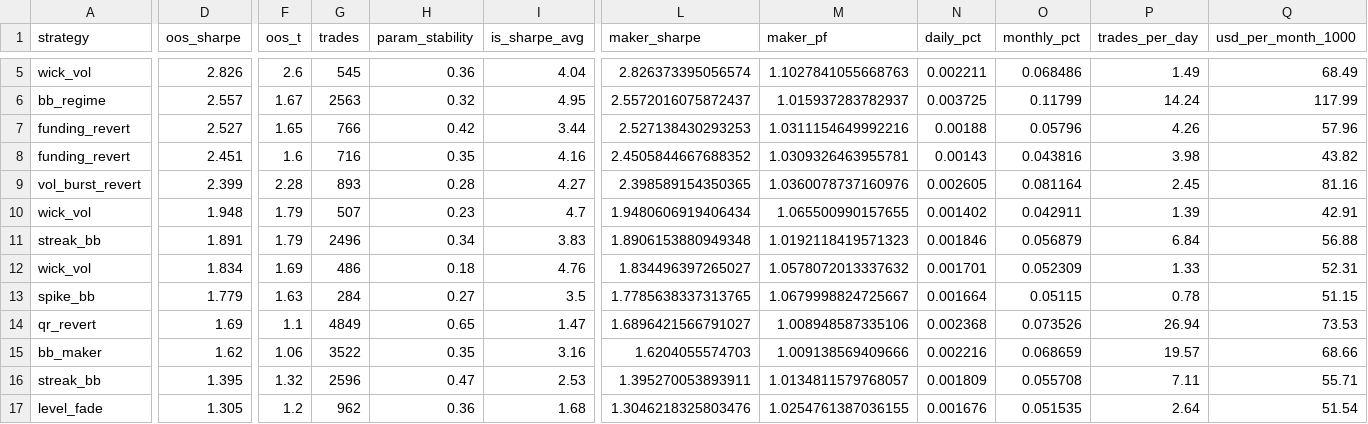
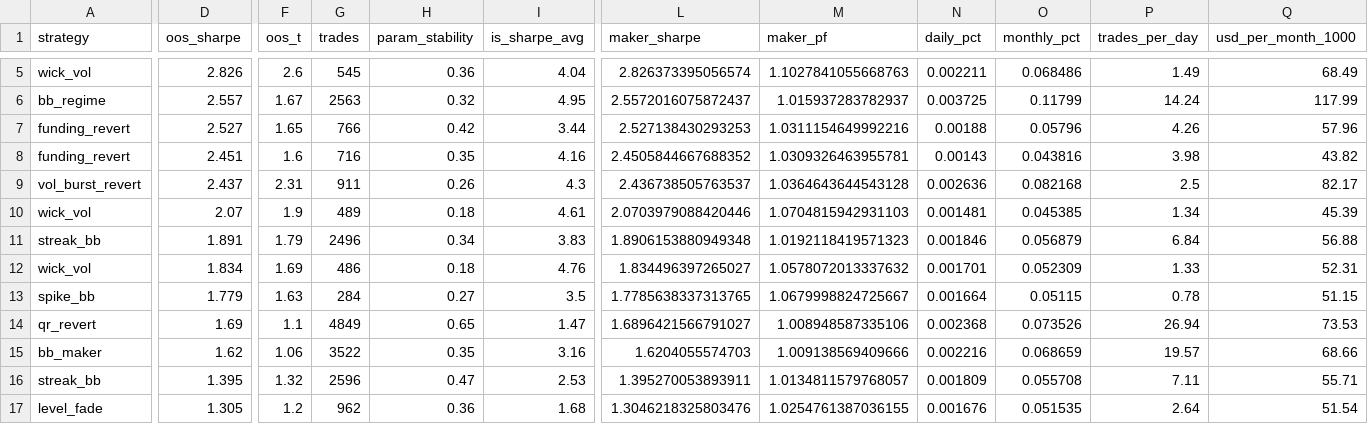
Before and after one commit to davletovaalmira11-creator/my-termux-project, a CSV file: scalp-lab/reports/leaderboard.csv, drawn as a sheet; only a part is shown, gaps mark what is left out; removed rows and columns are numbered as before the commit, all else as after; rows hold the shown columns only; the diff names each change by its address in the sheet, - before the commit and + after, or states it on an @@ line.

```diff
--- a/scalp-lab/reports/leaderboard.csv
+++ b/scalp-lab/reports/leaderboard.csv
-D9 (oos_sharpe): 2.399
+D9 (oos_sharpe): 2.437
-F9 (oos_t): 2.28
+F9 (oos_t): 2.31
-G9 (trades): 893
+G9 (trades): 911
-H9 (param_stability): 0.28
+H9 (param_stability): 0.26
-I9 (is_sharpe_avg): 4.27
+I9 (is_sharpe_avg): 4.3
-L9 (maker_sharpe): 2.398589154350365
+L9 (maker_sharpe): 2.436738505763537
-M9 (maker_pf): 1.0360078737160976
+M9 (maker_pf): 1.0364643644543128
-N9 (daily_pct): 0.002605
+N9 (daily_pct): 0.002636
-O9 (monthly_pct): 0.081164
+O9 (monthly_pct): 0.082168
-P9 (trades_per_day): 2.45
+P9 (trades_per_day): 2.5
-Q9 (usd_per_month_1000): 81.16
+Q9 (usd_per_month_1000): 82.17
-row 10: wick_vol | 1.948 | 1.79 | 507 | 0.23 | 4.7 | 1.9480606919406434 | 1.065500990157655 | 0.001402 | 0.042911 | 1.39 | 42.91
+row 10: wick_vol | 2.07 | 1.9 | 489 | 0.18 | 4.61 | 2.0703979088420446 | 1.0704815942931103 | 0.001481 | 0.045385 | 1.34 | 45.39
```
Also changed, not shown: scalp-lab/reports/archive.csv, 1 other file.
